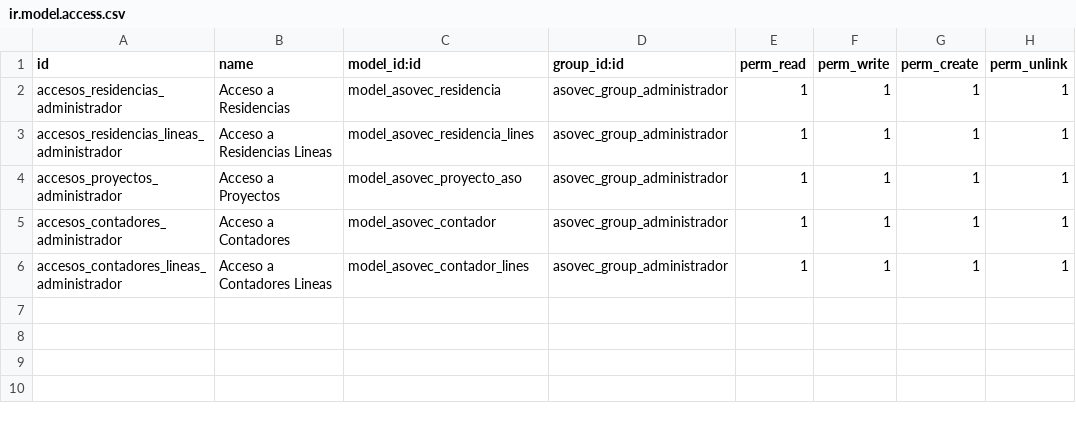
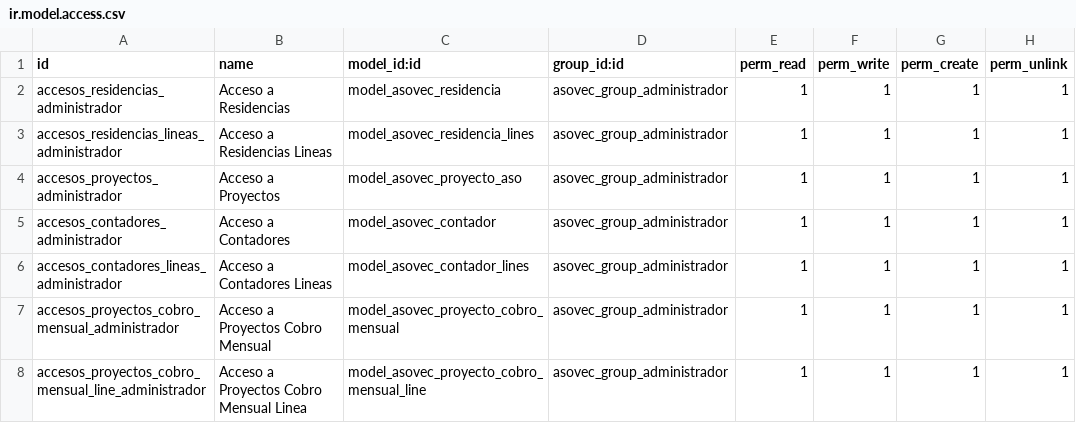
Before and after one commit to impulsaitgt/iit_asovec_17, a CSV file: security/ir.model.access.csv, drawn as a sheet; the diff names each change by its address in the sheet, - before the commit and + after, or states it on an @@ line.

```diff
--- a/security/ir.model.access.csv
+++ b/security/ir.model.access.csv
+row 7: accesos_proyectos_cobro_mensual_administrador | Acceso a Proyectos Cobro Mensual | model_asovec_proyecto_cobro_mensual | asovec_group_administrador | 1 | 1 | 1 | 1
+row 8: accesos_proyectos_cobro_mensual_line_administrador | Acceso a Proyectos Cobro Mensual Linea | model_asovec_proyecto_cobro_mensual_line | asovec_group_administrador | 1 | 1 | 1 | 1
```
Also changed, not shown: 11 other files.
